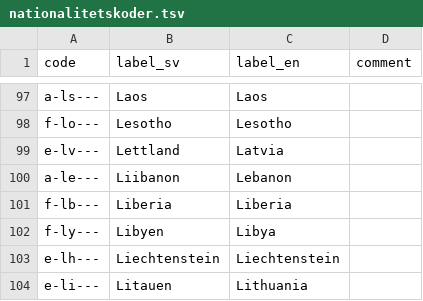
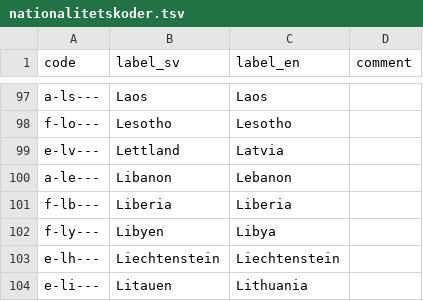
Before and after one commit to libris/definitions, a TSV file: source/nationalitetskoder.tsv, drawn as a sheet; only a part is shown, gaps mark what is left out.

Commit message:
Fix Swedish label for Libanon

```diff
--- a/source/nationalitetskoder.tsv
+++ b/source/nationalitetskoder.tsv
@@ -99,3 +99,3 @@ f-lo---	Lesotho	Lesotho
 e-lv---	Lettland	Latvia	
-a-le---	Liibanon	Lebanon	
+a-le---	Libanon	Lebanon	
 f-lb---	Liberia	Liberia	
```
